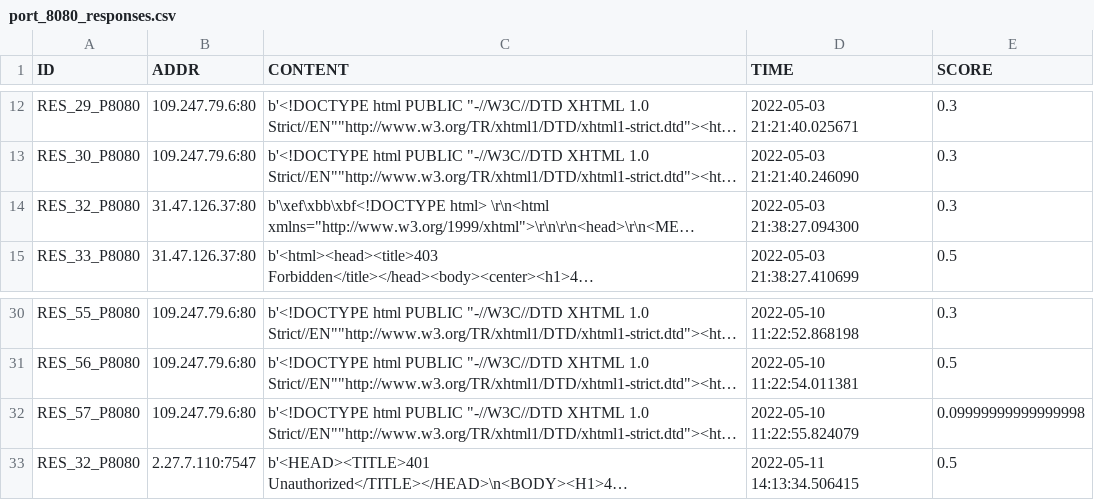
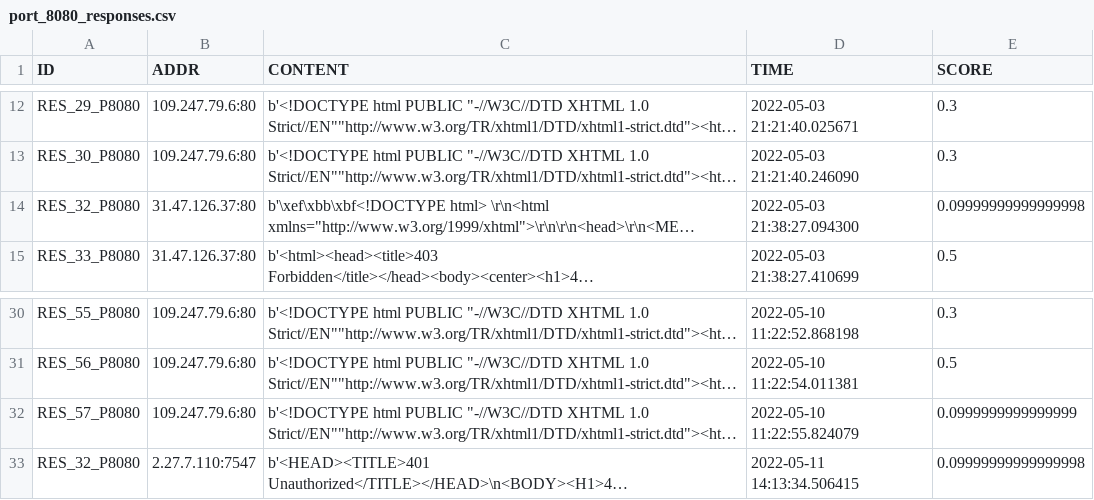
Before and after one commit to 9carlo6/CandyPot, a CSV file: responses/port_8080_responses.csv, drawn as a sheet; only a part is shown, gaps mark what is left out; long unchanged cells end in …; the diff names each change by its address in the sheet, - before the commit and + after, or states it on an @@ line.

```diff
--- a/responses/port_8080_responses.csv
+++ b/responses/port_8080_responses.csv
-E14 (SCORE): 0.3
+E14 (SCORE): 0.09999999999999998
-E32 (SCORE): 0.09999999999999998
+E32 (SCORE): 0.0999999999999999
-E33 (SCORE): 0.5
+E33 (SCORE): 0.09999999999999998
```
Also changed, not shown: requests/port_8080_requests.csv, requests/port_80_requests.csv, 4 other files.
